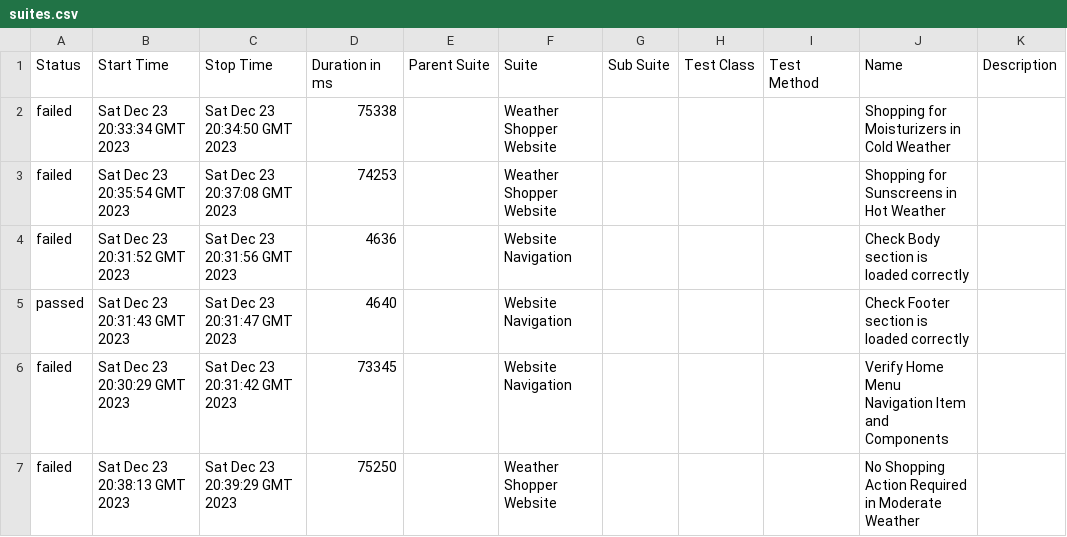
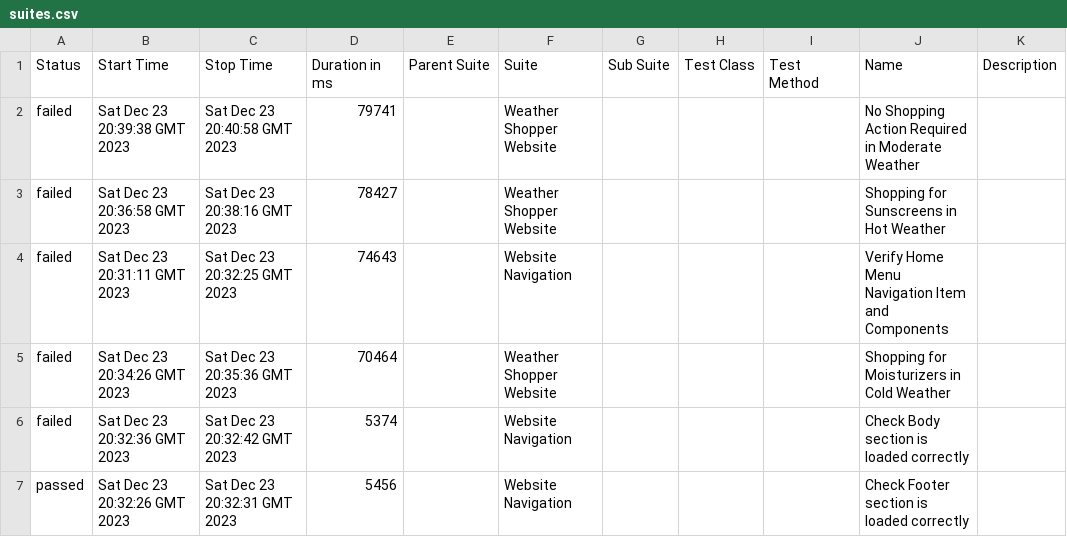
Before and after one commit to MKefem/QA_BDD_Cypress, a CSV file: 10/data/suites.csv, drawn as a sheet.

```diff
--- a/10/data/suites.csv
+++ b/10/data/suites.csv
@@ -1,7 +1,7 @@
 "Status","Start Time","Stop Time","Duration in ms","Parent Suite","Suite","Sub Suite","Test Class","Test Method","Name","Description"
-"failed","Sat Dec 23 20:33:34 GMT 2023","Sat Dec 23 20:34:50 GMT 2023","75338","","Weather Shopper Website","","","","Shopping for Moisturizers in Cold Weather",""
-"failed","Sat Dec 23 20:35:54 GMT 2023","Sat Dec 23 20:37:08 GMT 2023","74253","","Weather Shopper Website","","","","Shopping for Sunscreens in Hot Weather",""
-"failed","Sat Dec 23 20:31:52 GMT 2023","Sat Dec 23 20:31:56 GMT 2023","4636","","Website Navigation","","","","Check Body section is loaded correctly",""
-"passed","Sat Dec 23 20:31:43 GMT 2023","Sat Dec 23 20:31:47 GMT 2023","4640","","Website Navigation","","","","Check Footer section is loaded correctly",""
-"failed","Sat Dec 23 20:30:29 GMT 2023","Sat Dec 23 20:31:42 GMT 2023","73345","","Website Navigation","","","","Verify Home Menu Navigation Item and Components",""
-"failed","Sat Dec 23 20:38:13 GMT 2023","Sat Dec 23 20:39:29 GMT 2023","75250","","Weather Shopper Website","","","","No Shopping Action Required in Moderate Weather",""
+"failed","Sat Dec 23 20:39:38 GMT 2023","Sat Dec 23 20:40:58 GMT 2023","79741","","Weather Shopper Website","","","","No Shopping Action Required in Moderate Weather",""
+"failed","Sat Dec 23 20:36:58 GMT 2023","Sat Dec 23 20:38:16 GMT 2023","78427","","Weather Shopper Website","","","","Shopping for Sunscreens in Hot Weather",""
+"failed","Sat Dec 23 20:31:11 GMT 2023","Sat Dec 23 20:32:25 GMT 2023","74643","","Website Navigation","","","","Verify Home Menu Navigation Item and Components",""
+"failed","Sat Dec 23 20:34:26 GMT 2023","Sat Dec 23 20:35:36 GMT 2023","70464","","Weather Shopper Website","","","","Shopping for Moisturizers in Cold Weather",""
+"failed","Sat Dec 23 20:32:36 GMT 2023","Sat Dec 23 20:32:42 GMT 2023","5374","","Website Navigation","","","","Check Body section is loaded correctly",""
+"passed","Sat Dec 23 20:32:26 GMT 2023","Sat Dec 23 20:32:31 GMT 2023","5456","","Website Navigation","","","","Check Footer section is loaded correctly",""
```
Also changed, not shown: 37 other files.
